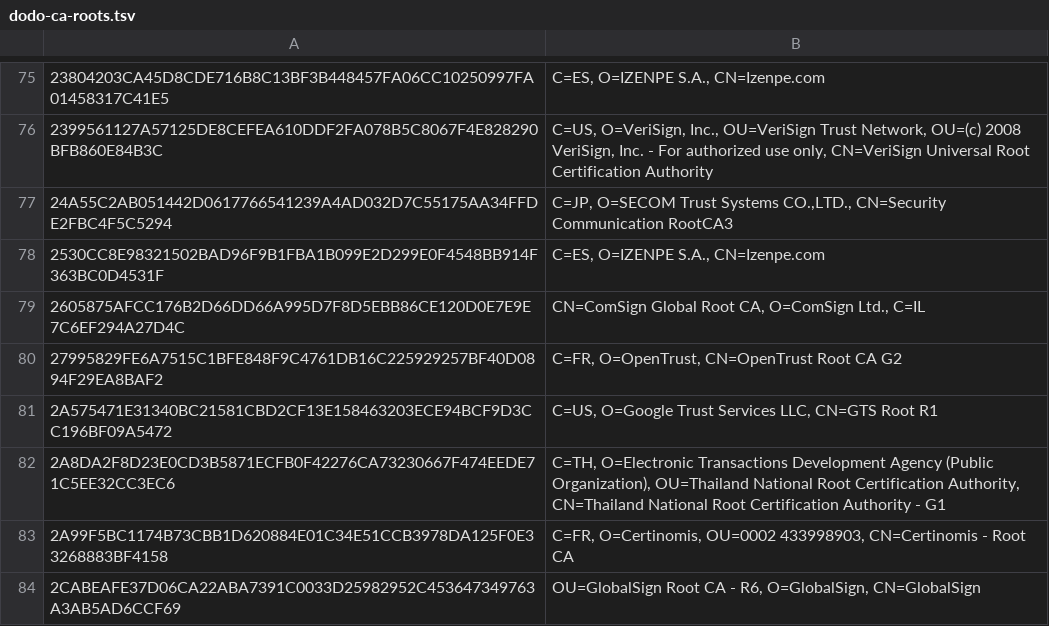
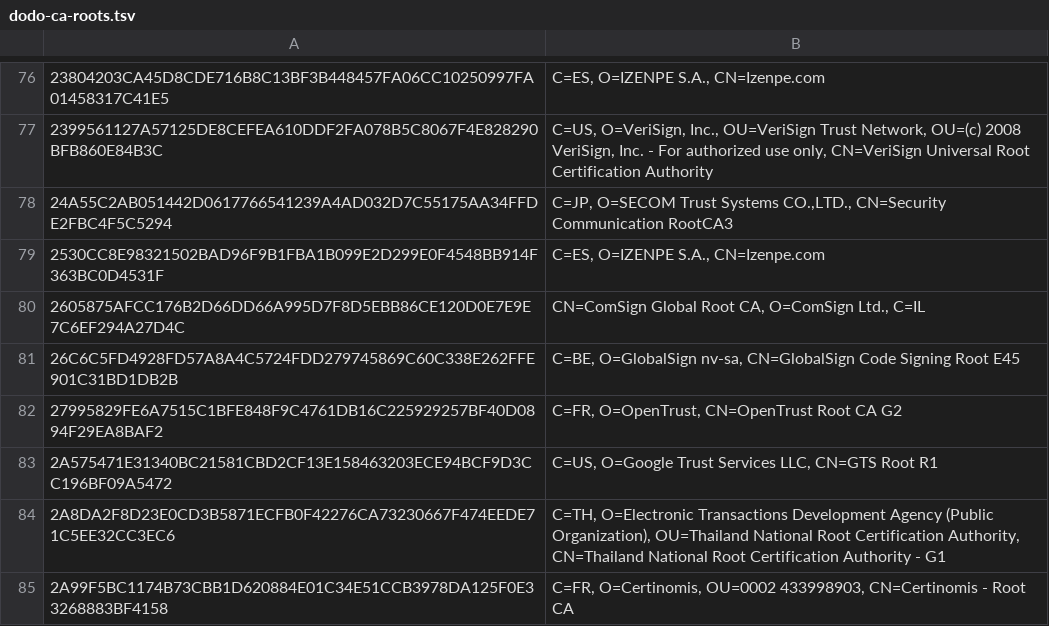
Before and after one commit to sectigo/CTLogs-AcceptedRoots, a TSV file: tsv/dodo-ca-roots.tsv, drawn as a sheet; only a part is shown, gaps mark what is left out; the shorter side is filled out with more unchanged rows; the diff covers the shown part only; the diff names each change by its address in the sheet, - before the commit and + after, or states it on an @@ line.

```diff
--- a/tsv/dodo-ca-roots.tsv
+++ b/tsv/dodo-ca-roots.tsv
+row 81: 26C6C5FD4928FD57A8A4C5724FDD279745869C60C338E262FFE901C31BD1DB2B | C=BE, O=GlobalSign nv-sa, CN=GlobalSign Code Signing Root E45
```
Also changed, not shown: 16 added rows elsewhere in this file, tsv/mammoth-ca-roots.tsv, tsv/sabre-ca-roots.tsv, 3 other files.
